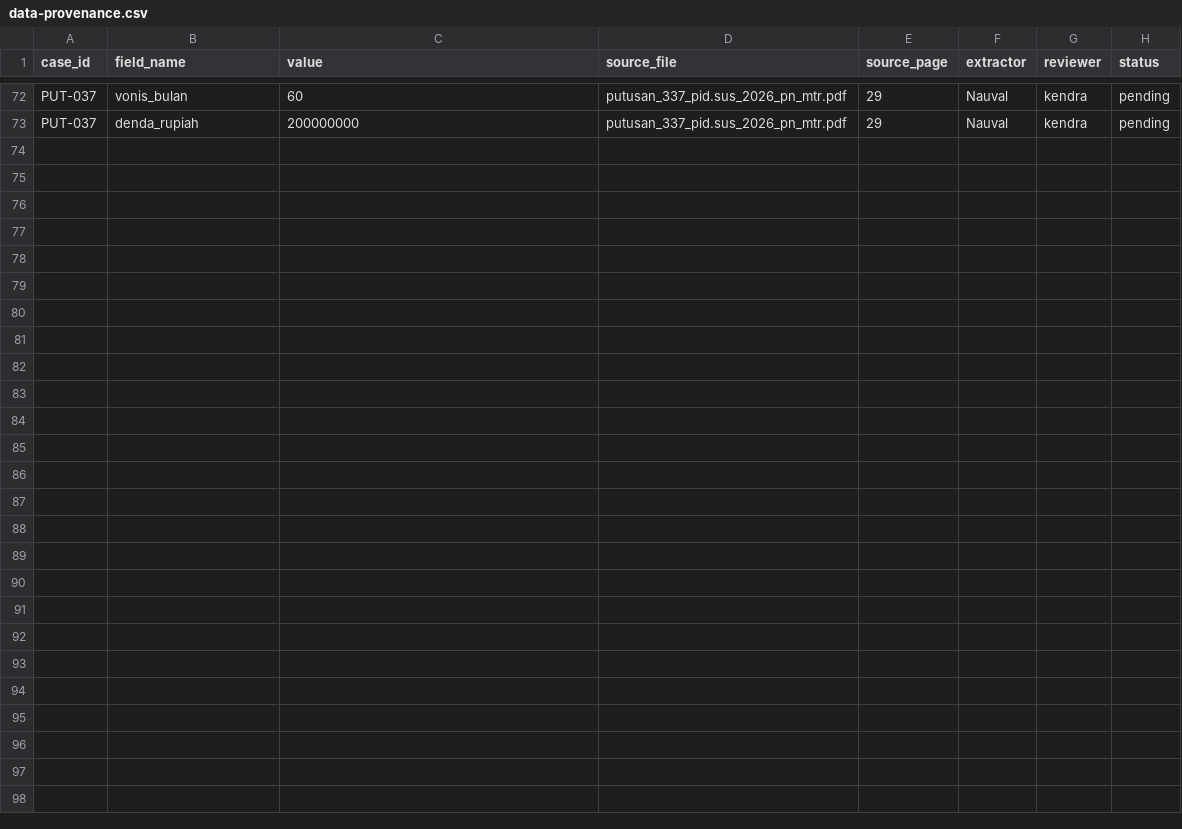
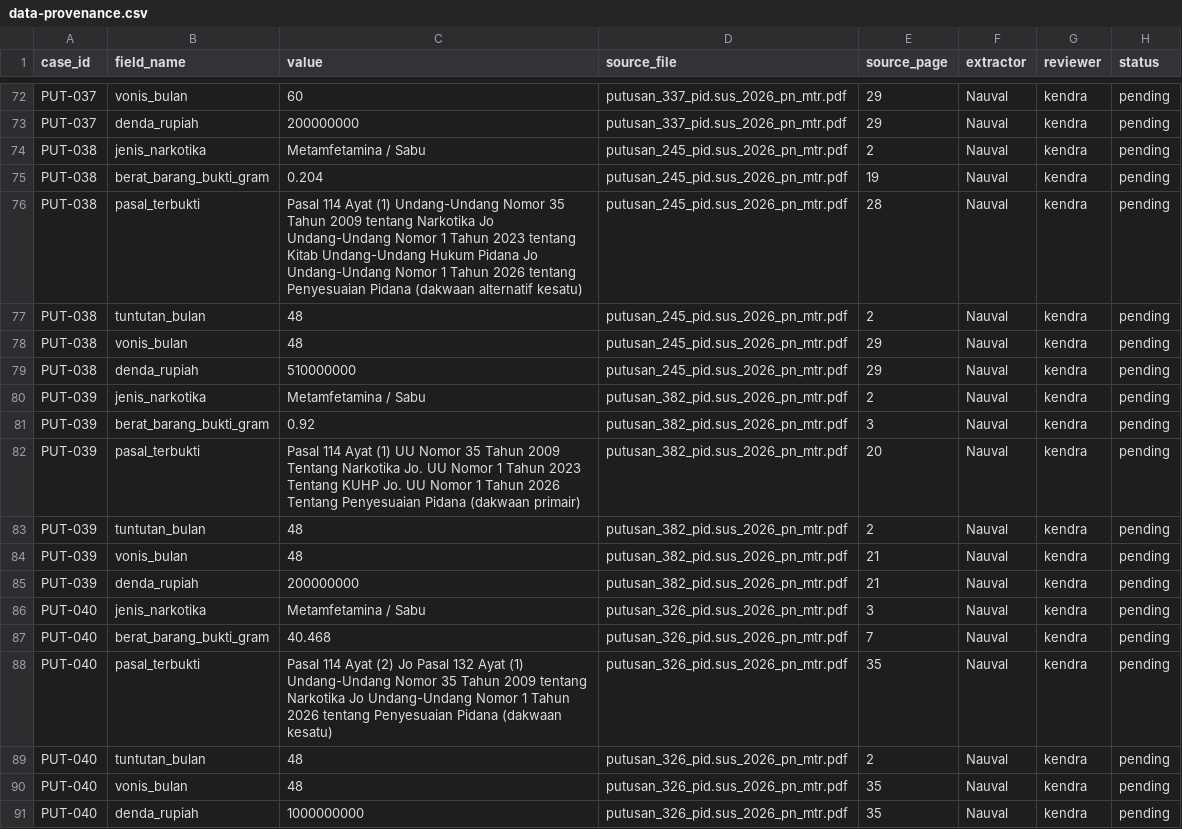
Before and after one commit to Nauval09/uts-struktur-data-narkotika-kelompok-20, a CSV file: docs/data-provenance.csv, drawn as a sheet; only a part is shown, gaps mark what is left out; the diff names each change by its address in the sheet, - before the commit and + after, or states it on an @@ line.

Commit message:
Update data-provenance.csv

```diff
--- a/docs/data-provenance.csv
+++ b/docs/data-provenance.csv
+row 74: PUT-038 | jenis_narkotika | Metamfetamina / Sabu | putusan_245_pid.sus_2026_pn_mtr.pdf | 2 | Nauval | kendra | pending
+row 75: PUT-038 | berat_barang_bukti_gram | 0.204 | putusan_245_pid.sus_2026_pn_mtr.pdf | 19 | Nauval | kendra | pending
+row 76: PUT-038 | pasal_terbukti | Pasal 114 Ayat (1) Undang-Undang Nomor 35 Tahun 2009 tentang Narkotika Jo Undang-Undang Nomor 1 Tahun 2023 tentang Kitab Undang-Undang Hukum Pidana Jo Undang-Undang Nomor 1 Tahun 2026 tentang Penyesuaian Pidana (dakwaan alternatif kesatu) | putusan_245_pid.sus_2026_pn_mtr.pdf | 28 | Nauval | kendra | pending
+row 77: PUT-038 | tuntutan_bulan | 48 | putusan_245_pid.sus_2026_pn_mtr.pdf | 2 | Nauval | kendra | pending
+row 78: PUT-038 | vonis_bulan | 48 | putusan_245_pid.sus_2026_pn_mtr.pdf | 29 | Nauval | kendra | pending
+row 79: PUT-038 | denda_rupiah | 510000000 | putusan_245_pid.sus_2026_pn_mtr.pdf | 29 | Nauval | kendra | pending
+row 80: PUT-039 | jenis_narkotika | Metamfetamina / Sabu | putusan_382_pid.sus_2026_pn_mtr.pdf | 2 | Nauval | kendra | pending
+row 81: PUT-039 | berat_barang_bukti_gram | 0.92 | putusan_382_pid.sus_2026_pn_mtr.pdf | 3 | Nauval | kendra | pending
+row 82: PUT-039 | pasal_terbukti | Pasal 114 Ayat (1) UU Nomor 35 Tahun 2009 Tentang Narkotika Jo. UU Nomor 1 Tahun 2023 Tentang KUHP Jo. UU Nomor 1 Tahun 2026 Tentang Penyesuaian Pidana (dakwaan primair) | putusan_382_pid.sus_2026_pn_mtr.pdf | 20 | Nauval | kendra | pending
+row 83: PUT-039 | tuntutan_bulan | 48 | putusan_382_pid.sus_2026_pn_mtr.pdf | 2 | Nauval | kendra | pending
+row 84: PUT-039 | vonis_bulan | 48 | putusan_382_pid.sus_2026_pn_mtr.pdf | 21 | Nauval | kendra | pending
+row 85: PUT-039 | denda_rupiah | 200000000 | putusan_382_pid.sus_2026_pn_mtr.pdf | 21 | Nauval | kendra | pending
+row 86: PUT-040 | jenis_narkotika | Metamfetamina / Sabu | putusan_326_pid.sus_2026_pn_mtr.pdf | 3 | Nauval | kendra | pending
+row 87: PUT-040 | berat_barang_bukti_gram | 40.468 | putusan_326_pid.sus_2026_pn_mtr.pdf | 7 | Nauval | kendra | pending
+row 88: PUT-040 | pasal_terbukti | Pasal 114 Ayat (2) Jo Pasal 132 Ayat (1) Undang-Undang Nomor 35 Tahun 2009 tentang Narkotika Jo Undang-Undang Nomor 1 Tahun 2026 tentang Penyesuaian Pidana (dakwaan kesatu) | putusan_326_pid.sus_2026_pn_mtr.pdf | 35 | Nauval | kendra | pending
+row 89: PUT-040 | tuntutan_bulan | 48 | putusan_326_pid.sus_2026_pn_mtr.pdf | 2 | Nauval | kendra | pending
+row 90: PUT-040 | vonis_bulan | 48 | putusan_326_pid.sus_2026_pn_mtr.pdf | 35 | Nauval | kendra | pending
+row 91: PUT-040 | denda_rupiah | 1000000000 | putusan_326_pid.sus_2026_pn_mtr.pdf | 35 | Nauval | kendra | pending
```
